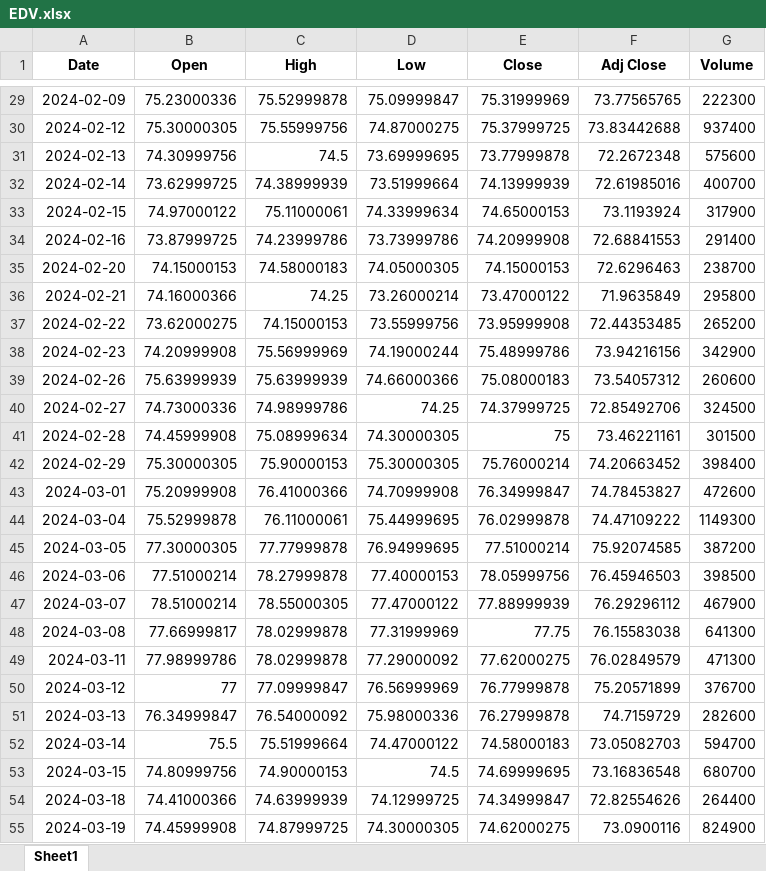
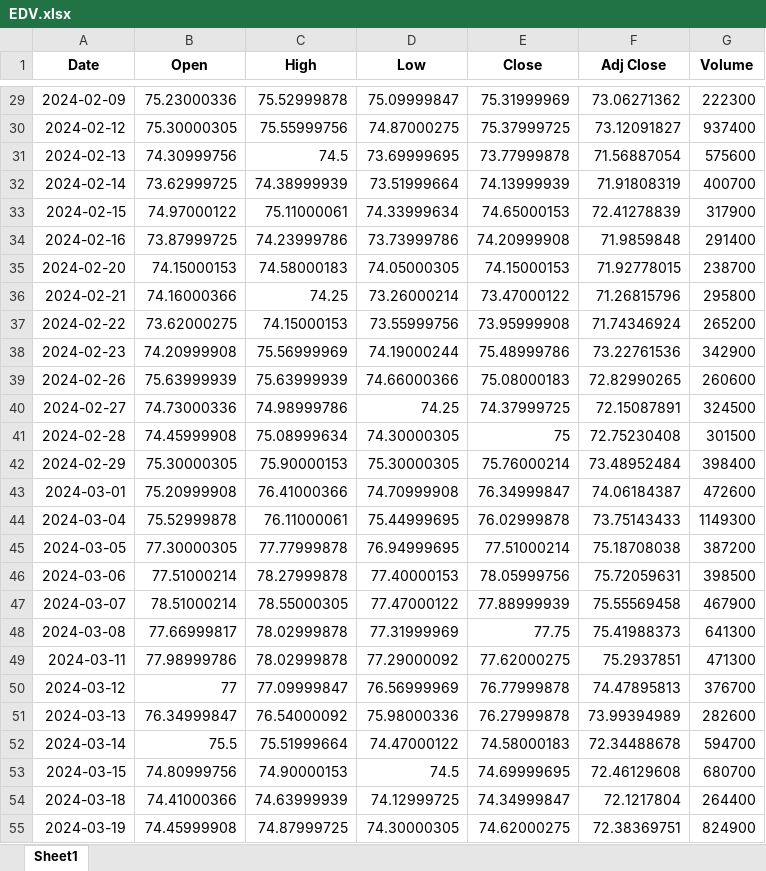
Before and after one commit to cleeclee123/Curvy-CUSIPs, an Excel workbook: data/yahoofinance/EDV.xlsx, sheet Sheet1, drawn as a sheet; only a part is shown, gaps mark what is left out; values as stored, in another font and other column widths than the file's, no borders; the diff covers the shown part only; the diff names each change by its address in the sheet, - before the commit and + after, or states it on an @@ line.

```diff
--- a/data/yahoofinance/EDV.xlsx (sheet Sheet1)
+++ b/data/yahoofinance/EDV.xlsx (sheet Sheet1)
-F29 (Adj Close): 73.77565765
+F29 (Adj Close): 73.06271362
-F30 (Adj Close): 73.83442688
+F30 (Adj Close): 73.12091827
-F31 (Adj Close): 72.2672348
+F31 (Adj Close): 71.56887054
-F32 (Adj Close): 72.61985016
+F32 (Adj Close): 71.91808319
-F33 (Adj Close): 73.1193924
+F33 (Adj Close): 72.41278839
-F34 (Adj Close): 72.68841553
+F34 (Adj Close): 71.9859848
-F35 (Adj Close): 72.6296463
+F35 (Adj Close): 71.92778015
-F36 (Adj Close): 71.9635849
+F36 (Adj Close): 71.26815796
-F37 (Adj Close): 72.44353485
+F37 (Adj Close): 71.74346924
-F38 (Adj Close): 73.94216156
+F38 (Adj Close): 73.22761536
-F39 (Adj Close): 73.54057312
+F39 (Adj Close): 72.82990265
-F40 (Adj Close): 72.85492706
+F40 (Adj Close): 72.15087891
-F41 (Adj Close): 73.46221161
+F41 (Adj Close): 72.75230408
-F42 (Adj Close): 74.20663452
+F42 (Adj Close): 73.48952484
-F43 (Adj Close): 74.78453827
+F43 (Adj Close): 74.06184387
-F44 (Adj Close): 74.47109222
+F44 (Adj Close): 73.75143433
-F45 (Adj Close): 75.92074585
+F45 (Adj Close): 75.18708038
-F46 (Adj Close): 76.45946503
+F46 (Adj Close): 75.72059631
-F47 (Adj Close): 76.29296112
+F47 (Adj Close): 75.55569458
-F48 (Adj Close): 76.15583038
+F48 (Adj Close): 75.41988373
-F49 (Adj Close): 76.02849579
+F49 (Adj Close): 75.2937851
-F50 (Adj Close): 75.20571899
+F50 (Adj Close): 74.47895813
-F51 (Adj Close): 74.7159729
+F51 (Adj Close): 73.99394989
-F52 (Adj Close): 73.05082703
+F52 (Adj Close): 72.34488678
-F53 (Adj Close): 73.16836548
+F53 (Adj Close): 72.46129608
-F54 (Adj Close): 72.82554626
+F54 (Adj Close): 72.1217804
-F55 (Adj Close): 73.0900116
+F55 (Adj Close): 72.38369751
```
Also changed, not shown: 141 edited cells elsewhere in this sheet, data/treasury/daily_treasury_real_long_term.xlsx, data/treasury/daily_treasury_real_yield_curve.xlsx, 19 other files.
